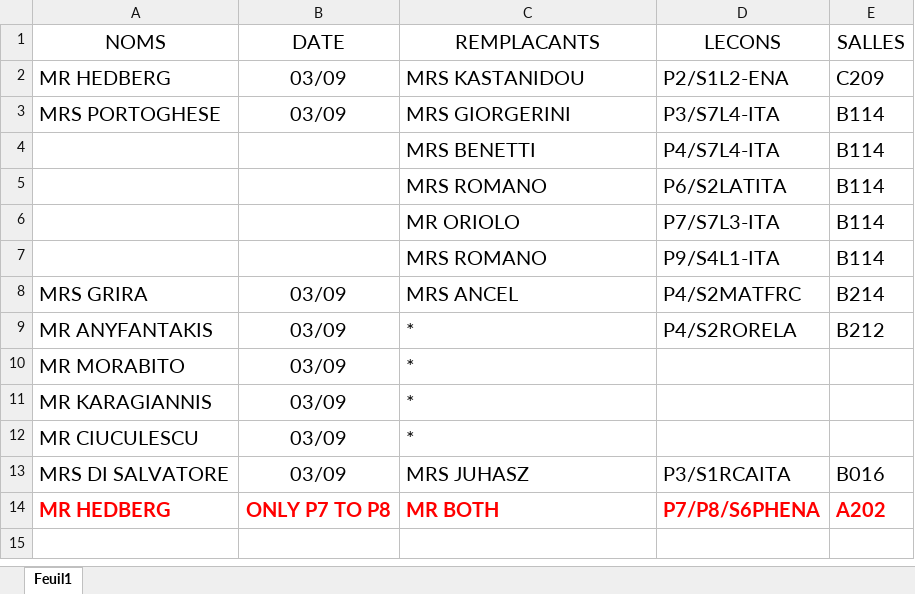
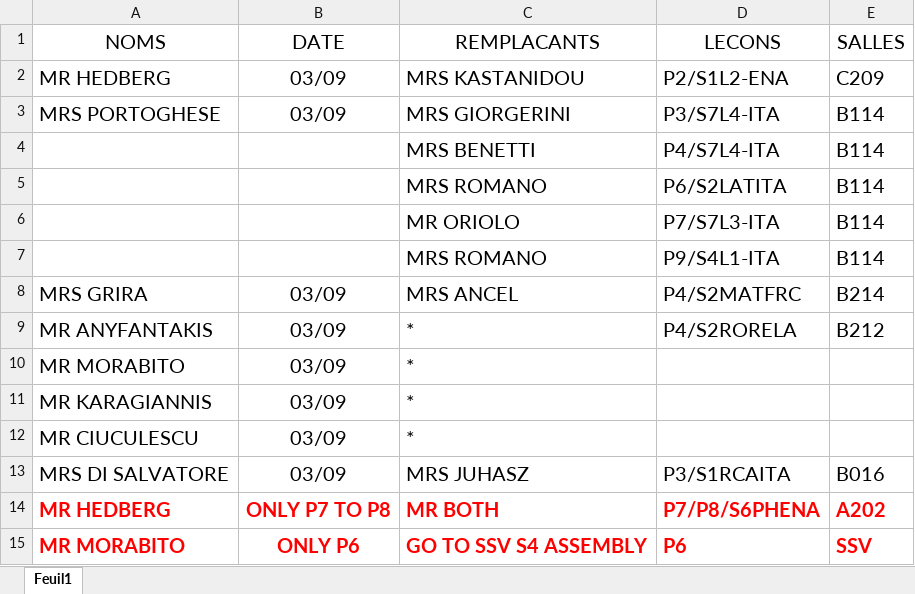
Before and after one commit to MAM-ICT-ADMIN/absences-sec, an Excel workbook: Absences_Sharepoint.xlsx, sheet Feuil1, drawn as a sheet; values as stored, in another font and other column widths than the file's, no borders; the diff names each change by its address in the sheet, - before the commit and + after, or states it on an @@ line.

Commit message:
MAJ absences 2026-09-03 11:25

```diff
--- a/Absences_Sharepoint.xlsx (sheet Feuil1)
+++ b/Absences_Sharepoint.xlsx (sheet Feuil1)
+row 15: MR MORABITO | ONLY P6 | GO TO SSV S4 ASSEMBLY | P6 | SSV
```
